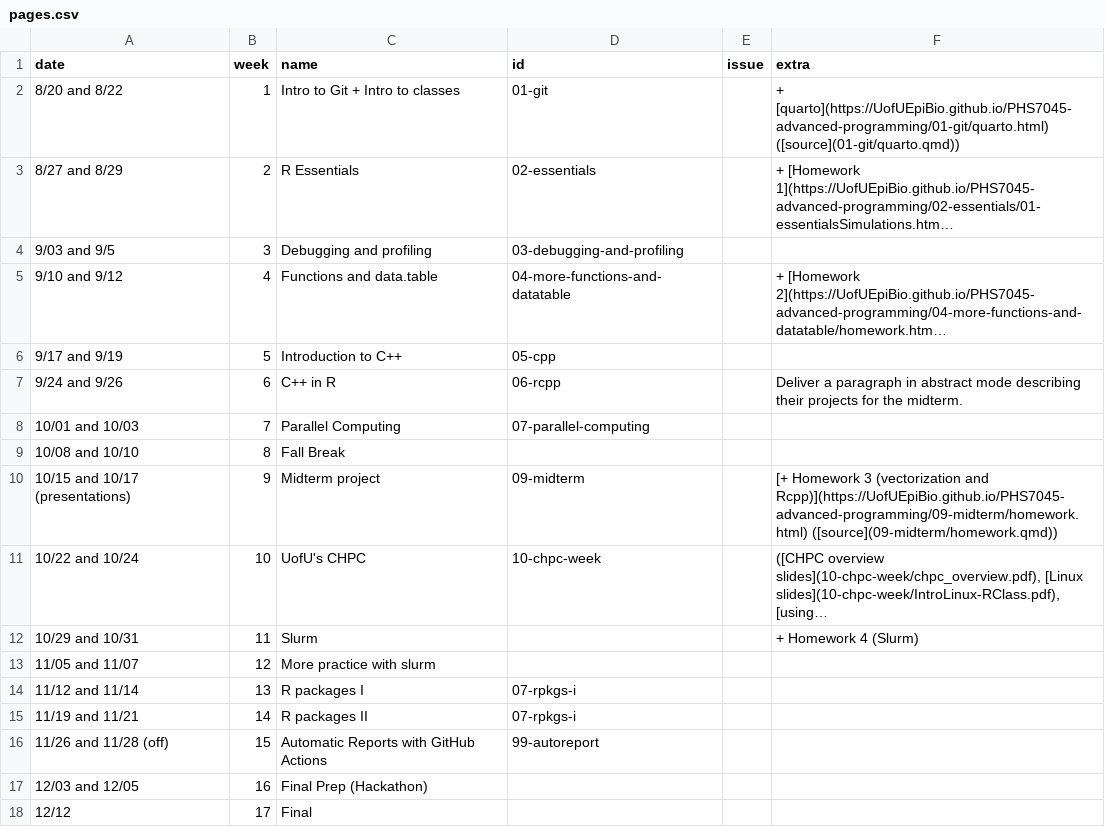
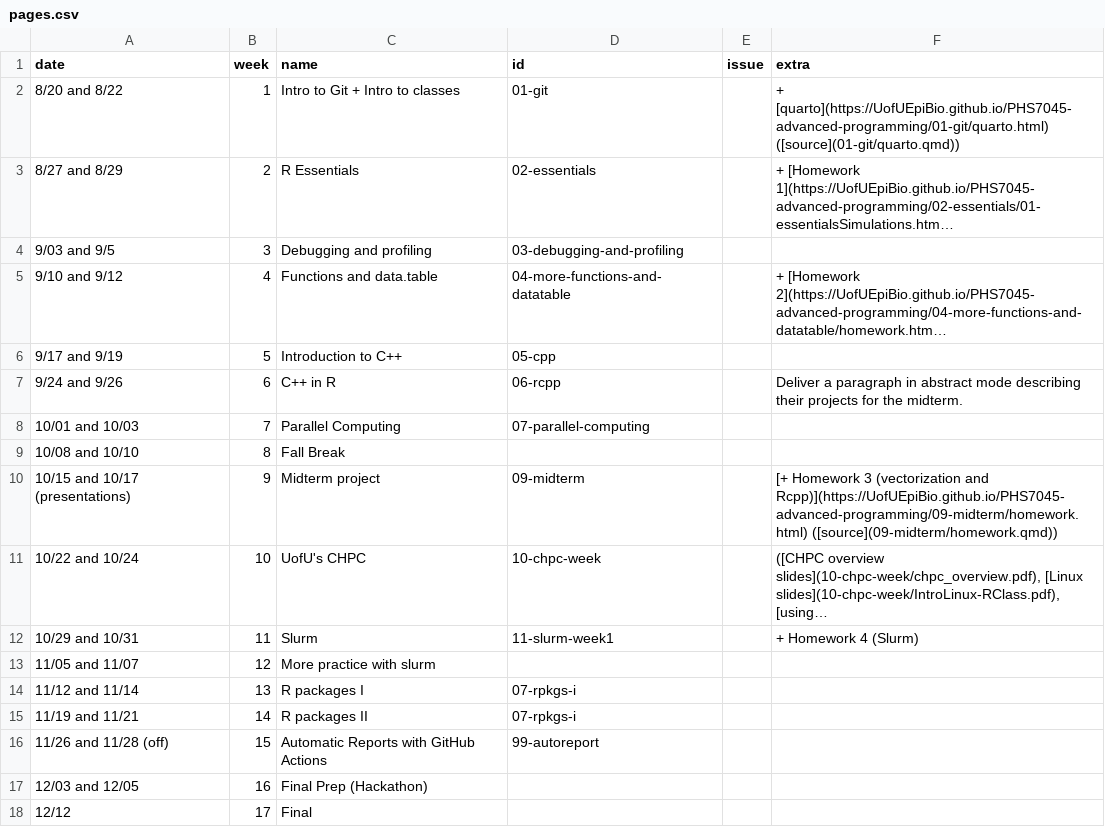
Before and after one commit to UofUEpiBio/PHS7045-advanced-programming, a CSV file: pages.csv, drawn as a sheet; long unchanged cells end in …; the diff names each change by its address in the sheet, - before the commit and + after, or states it on an @@ line.

Commit message:
Update pages.csv

```diff
--- a/pages.csv
+++ b/pages.csv
-D12 (id): (empty)
+D12 (id): 11-slurm-week1
```
